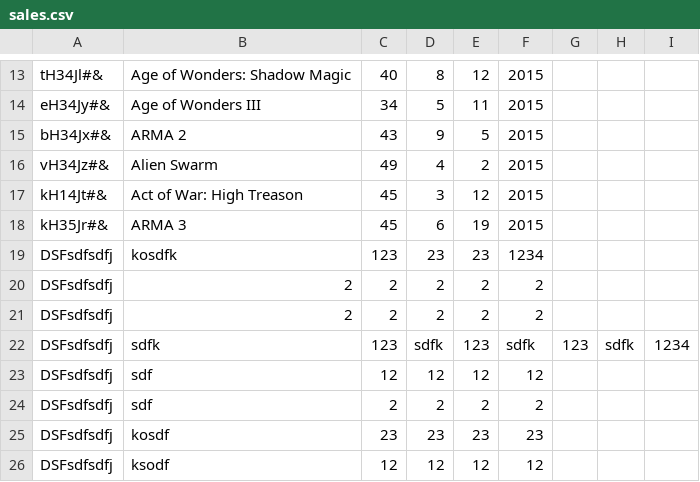
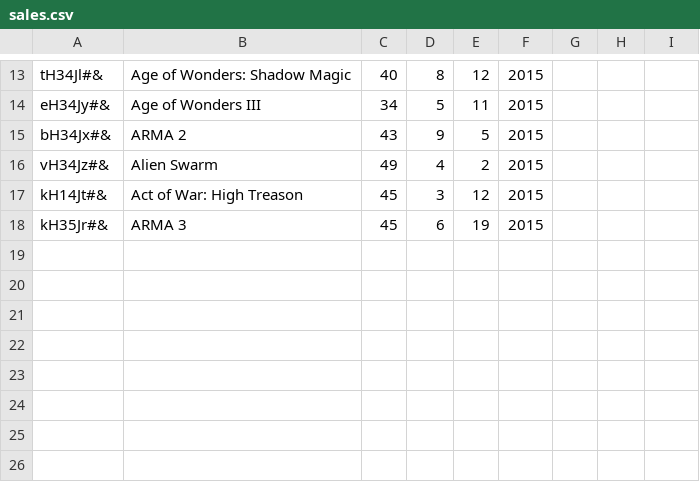
Before and after one commit to patruk91/lightweight_erp, a CSV file: sales/sales.csv, drawn as a sheet; only a part is shown, gaps mark what is left out; the diff names each change by its address in the sheet, - before the commit and + after, or states it on an @@ line.

```diff
--- a/sales/sales.csv
+++ b/sales/sales.csv
-row 19: DSFsdfsdfj | kosdfk | 123 | 23 | 23 | 1234
-row 20: DSFsdfsdfj | 2 | 2 | 2 | 2 | 2
-row 21: DSFsdfsdfj | 2 | 2 | 2 | 2 | 2
-row 22: DSFsdfsdfj | sdfk | 123 | sdfk | 123 | sdfk | 123 | sdfk | 1234
-row 23: DSFsdfsdfj | sdf | 12 | 12 | 12 | 12
-row 24: DSFsdfsdfj | sdf | 2 | 2 | 2 | 2
-row 25: DSFsdfsdfj | kosdf | 23 | 23 | 23 | 23
-row 26: DSFsdfsdfj | ksodf | 12 | 12 | 12 | 12
```
Also changed, not shown: 1 other file.
